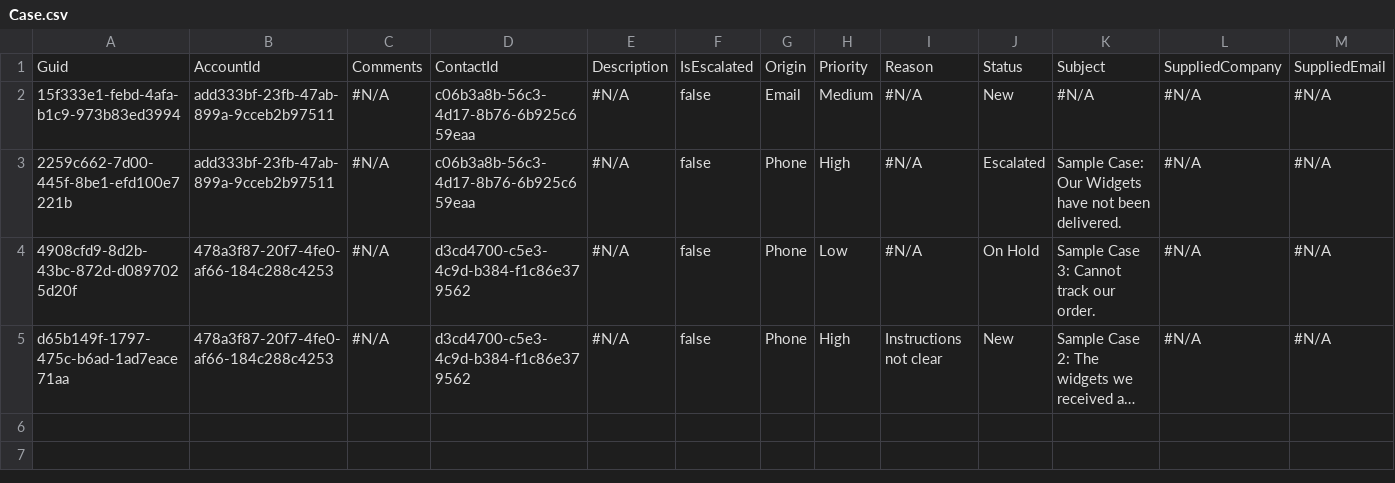
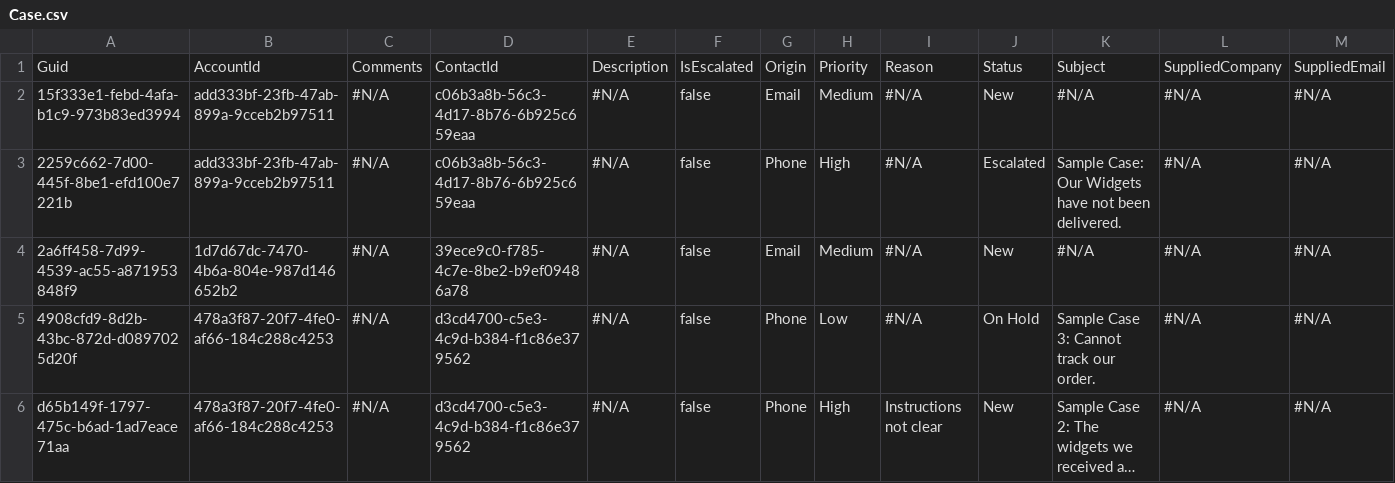
Before and after one commit to Prodlymoover/CPQTest4, a CSV file: Case.csv, drawn as a sheet; only a part is shown; long unchanged cells end in …; rows hold the shown columns only; the diff names each change by its address in the sheet, - before the commit and + after, or states it on an @@ line.

```diff
--- a/Case.csv
+++ b/Case.csv
+row 4: 2a6ff458-7d99-4539-ac55-a871953848f9 | 1d7d67dc-7470-4b6a-804e-987d146652b2 | #N/A | 39ece9c0-f785-4c7e-8be2-b9ef09486a78 | #N/A | false | Email | Medium | #N/A | New | #N/A | #N/A | #N/A
```
Also changed, not shown: Account.csv, Asset.csv, 3 other files.
